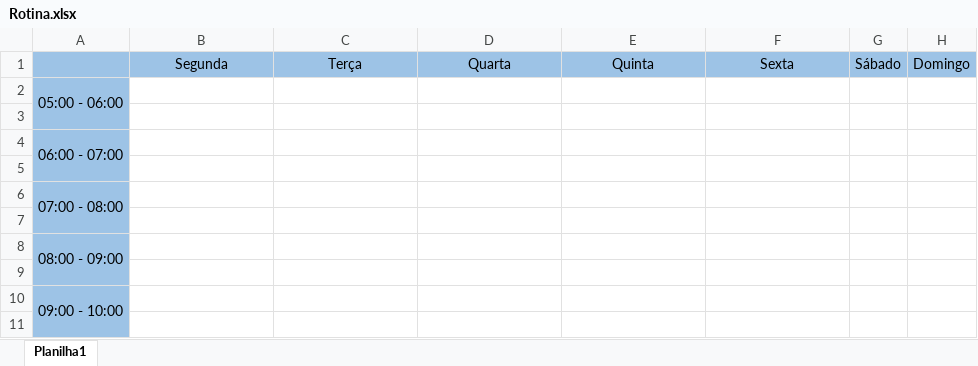
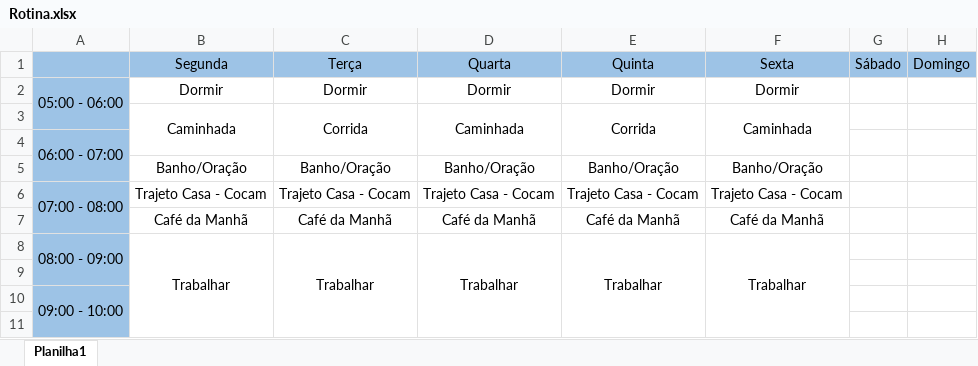
Before and after one commit to Santafosta1999/UtilitariosVB.NET, an Excel workbook: Rotina.xlsx, sheet Planilha1, drawn as a sheet; only a part is shown; values as stored, in another font and other column widths than the file's, no borders; removed rows and columns are numbered as before the commit, all else as after; the diff covers the shown part only; the diff names each change by its address in the sheet, - before the commit and + after, or states it on an @@ line.

Commit message:
Add files via upload

```diff
--- a/Rotina.xlsx (sheet Planilha1)
+++ b/Rotina.xlsx (sheet Planilha1)
-row 2: 05:00 - 06:00
-row 2: (empty)
+row 2: 05:00 - 06:00 | Dormir | Dormir | Dormir | Dormir | Dormir
+A2:A3 merged
+row 3:  | Caminhada | Corrida | Caminhada | Corrida | Caminhada
-row 5: (empty)
+row 5:  | Banho/Oração | Banho/Oração | Banho/Oração | Banho/Oração | Banho/Oração
-row 6: 07:00 - 08:00
-row 6: (empty)
+row 6: 07:00 - 08:00 | Trajeto Casa - Cocam | Trajeto Casa - Cocam | Trajeto Casa - Cocam | Trajeto Casa - Cocam | Trajeto Casa - Cocam
+A6:A7 merged
-row 8: 08:00 - 09:00
+row 7:  | Café da Manhã | Café da Manhã | Café da Manhã | Café da Manhã | Café da Manhã
+row 8: 08:00 - 09:00 | Trabalhar | Trabalhar | Trabalhar | Trabalhar | Trabalhar
```
Also changed, not shown: 3 added rows, 3 removed rows, 6 edited cells and merged cells elsewhere in this sheet.
